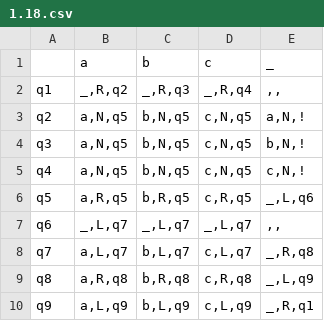
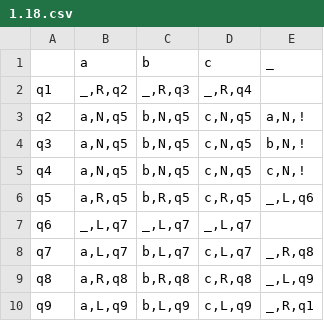
Before and after one commit to Ilya-Petrovich/IT_LR, a CSV file: LR1/1.18.csv, drawn as a sheet.

Commit message:
Sending 1.18

```diff
--- a/LR1/1.18.csv
+++ b/LR1/1.18.csv
@@ -1,3 +1,3 @@
 ;a;b;c;_
-q1;_,R,q2;_,R,q3;_,R,q4;,,
+q1;_,R,q2;_,R,q3;_,R,q4;
 q2;a,N,q5;b,N,q5;c,N,q5;a,N,!
@@ -6,3 +6,3 @@ q4;a,N,q5;b,N,q5;c,N,q5;c,N,!
 q5;a,R,q5;b,R,q5;c,R,q5;_,L,q6
-q6;_,L,q7;_,L,q7;_,L,q7;,,
+q6;_,L,q7;_,L,q7;_,L,q7;
 q7;a,L,q7;b,L,q7;c,L,q7;_,R,q8
```
